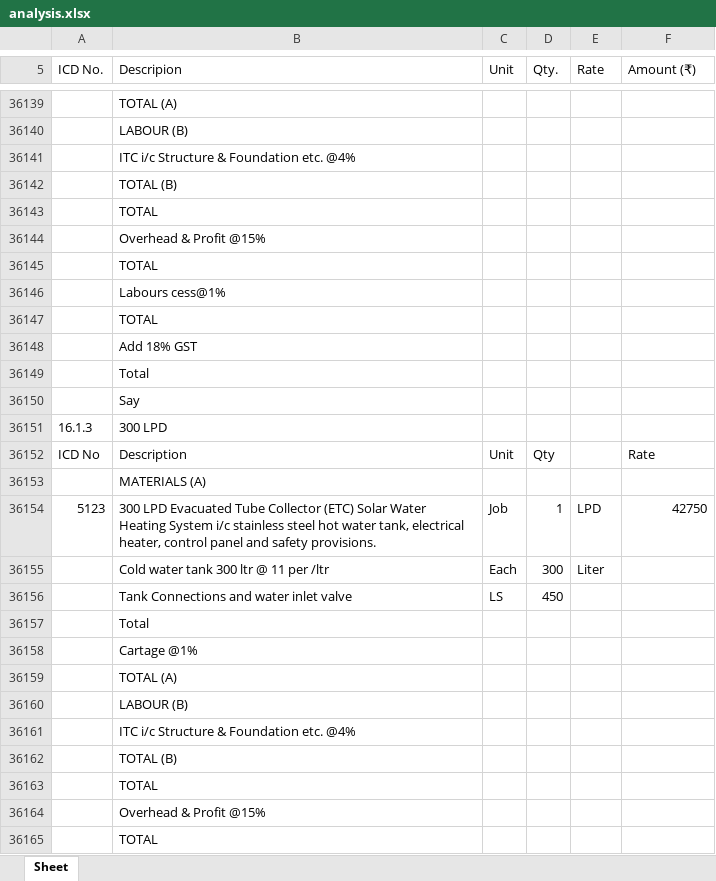
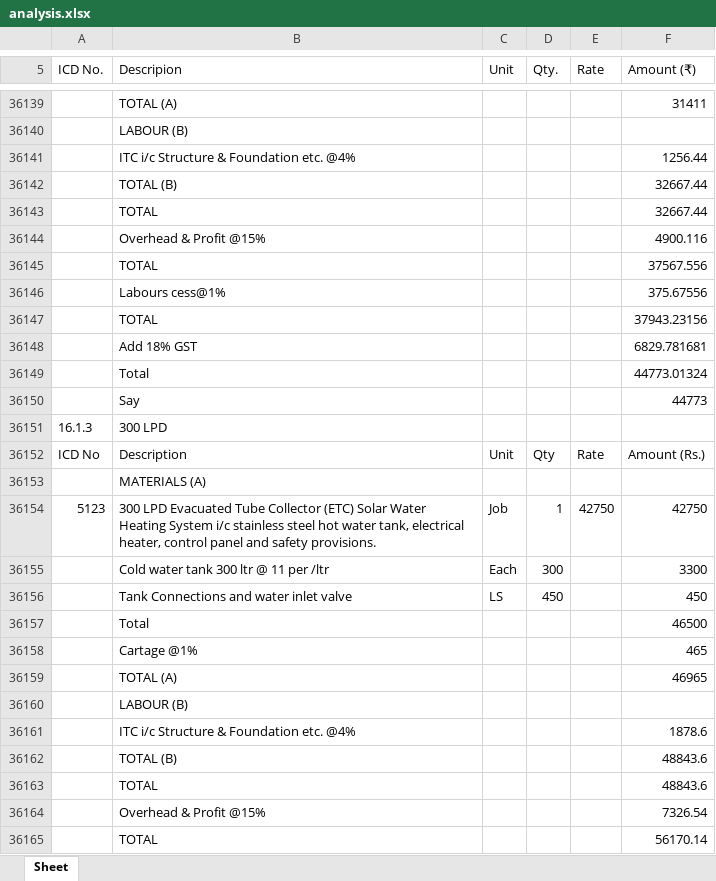
Before and after one commit to manuvarkey/GEstimator, an Excel workbook: spreadsheets/DSREM2025/analysis.xlsx, sheet Sheet, drawn as a sheet; only a part is shown, gaps mark what is left out; values as stored, in another font and other column widths than the file's, no borders; the diff covers the shown part only; the diff names each change by its address in the sheet, - before the commit and + after, or states it on an @@ line.

```diff
--- a/spreadsheets/DSREM2025/analysis.xlsx (sheet Sheet)
+++ b/spreadsheets/DSREM2025/analysis.xlsx (sheet Sheet)
-F36139 (Amount (₹)): (empty)
+F36139 (Amount (₹)): 31411
-F36141 (Amount (₹)): (empty)
+F36141 (Amount (₹)): 1256.44
-F36142:F36143 (Amount (₹)): (empty)
+F36142:F36143 (Amount (₹)): 32667.44
-F36144 (Amount (₹)): (empty)
+F36144 (Amount (₹)): 4900.116
-F36145 (Amount (₹)): (empty)
+F36145 (Amount (₹)): 37567.556
-F36146 (Amount (₹)): (empty)
+F36146 (Amount (₹)): 375.67556
-F36147 (Amount (₹)): (empty)
+F36147 (Amount (₹)): 37943.23156
-F36148 (Amount (₹)): (empty)
+F36148 (Amount (₹)): 6829.781681
-F36149 (Amount (₹)): (empty)
+F36149 (Amount (₹)): 44773.01324
-F36150 (Amount (₹)): (empty)
+F36150 (Amount (₹)): 44773
-E36152 (Rate): (empty)
+E36152 (Rate): Rate
-F36152 (Amount (₹)): Rate
+F36152 (Amount (₹)): Amount (Rs.)
-E36154 (Rate): LPD
+E36154 (Rate): 42750
-E36155 (Rate): Liter
+E36155 (Rate): (empty)
-F36155 (Amount (₹)): (empty)
+F36155 (Amount (₹)): 3300
-F36156 (Amount (₹)): (empty)
+F36156 (Amount (₹)): 450
-F36157 (Amount (₹)): (empty)
+F36157 (Amount (₹)): 46500
-F36158 (Amount (₹)): (empty)
+F36158 (Amount (₹)): 465
-F36159 (Amount (₹)): (empty)
+F36159 (Amount (₹)): 46965
-F36161 (Amount (₹)): (empty)
+F36161 (Amount (₹)): 1878.6
-F36162:F36163 (Amount (₹)): (empty)
+F36162:F36163 (Amount (₹)): 48843.6
-F36164 (Amount (₹)): (empty)
+F36164 (Amount (₹)): 7326.54
-F36165 (Amount (₹)): (empty)
+F36165 (Amount (₹)): 56170.14
```
Also changed, not shown: 158 edited cells elsewhere in this sheet, spreadsheets/DSREM2025/schedule.xlsx, 10 other files.
